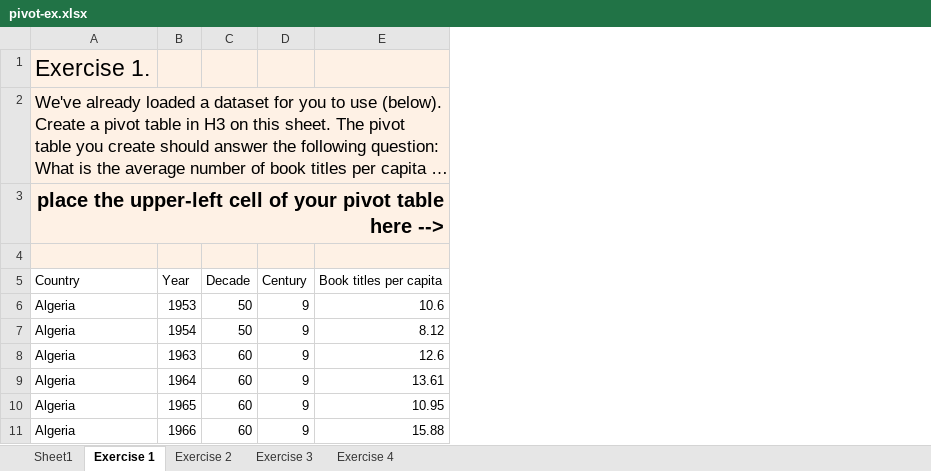
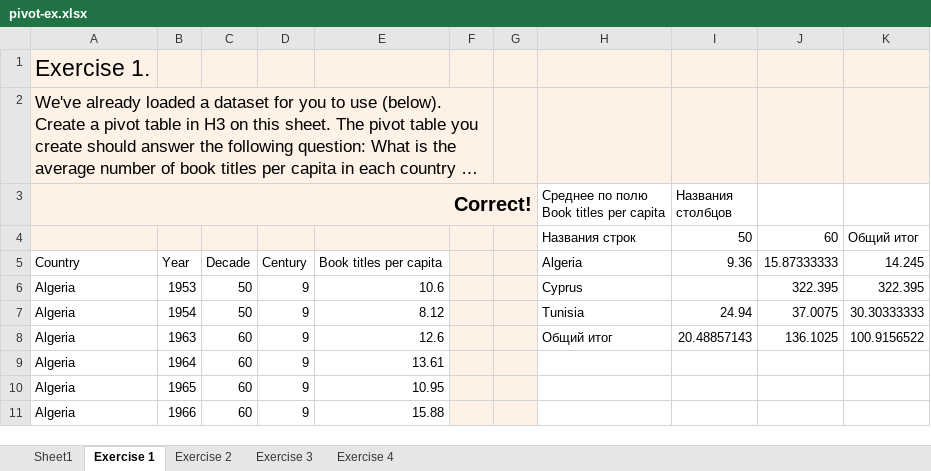
Before and after one commit to ARBUCHELI/EXCEL-BASICS, an Excel workbook: SORT PIVOT AND TRANSFORM DATA IN EXCEL/pivot-ex.xlsx, sheet Exercise 1, drawn as a sheet; only a part is shown; long unchanged cells end in …; values as stored, in another font and other column widths than the file's, no borders; conditional formats not drawn; the diff names each change by its address in the sheet, - before the commit and + after, or states it on an @@ line.

```diff
--- a/SORT PIVOT AND TRANSFORM DATA IN EXCEL/pivot-ex.xlsx (sheet Exercise 1)
+++ b/SORT PIVOT AND TRANSFORM DATA IN EXCEL/pivot-ex.xlsx (sheet Exercise 1)
+column F, empty
+column G, empty
+column H, rows 3-8: Среднее по полю Book titles per capita | Названия строк | Algeria | Cyprus | Tunisia | Общий итог
+column I (Названия столбцов), rows 4-8: 50 | 9.36 |  | 24.94 | 20.48857143
+column J, rows 4-8: 60 | 15.87333333 | 322.395 | 37.0075 | 136.1025
+column K, rows 4-8: Общий итог | 14.245 | 322.395 | 30.30333333 | 100.9156522
-A3: place the upper-left cell of your pivot table here -->
+A3: Correct!
-row 4: (empty)
+row 4:  |  |  |  |  |  |  | Названия строк | 50 | 60 | Общий итог
```
Also changed, not shown: sheet Sheet1, 4 other files.
